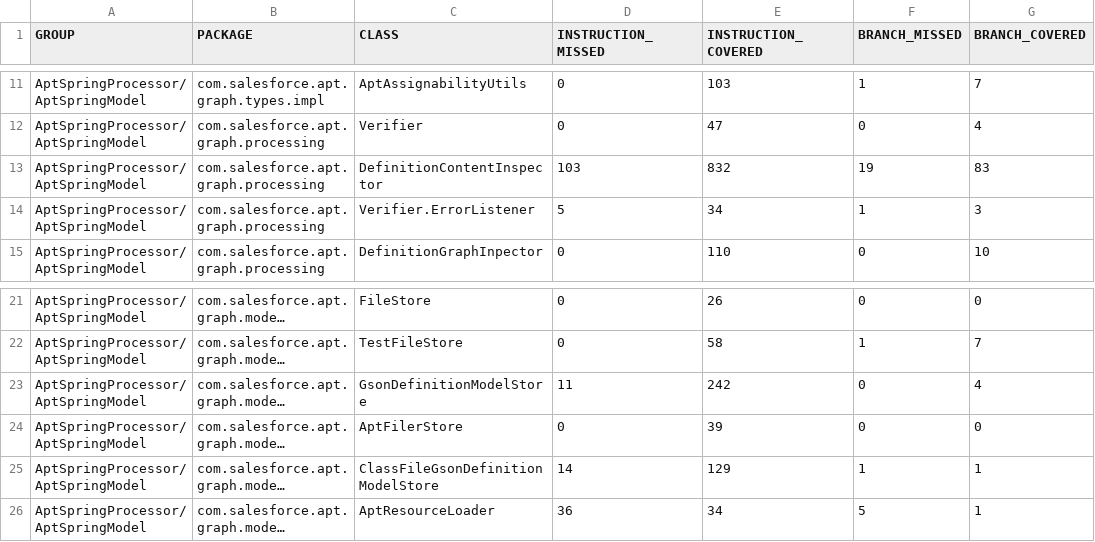
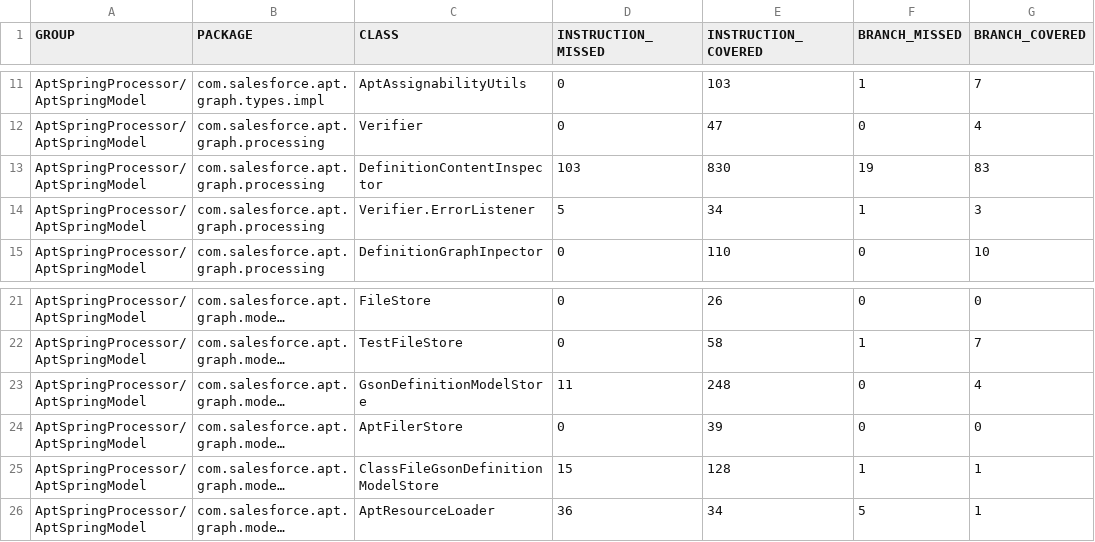
Before and after one commit to salesforce/AptSpring, a CSV file: 2.0.5/AptSpringProcessor/jacoco-aggregate/jacoco.csv, drawn as a sheet; only a part is shown, gaps mark what is left out; long unchanged cells end in …; the diff names each change by its address in the sheet, - before the commit and + after, or states it on an @@ line.

```diff
--- a/2.0.5/AptSpringProcessor/jacoco-aggregate/jacoco.csv
+++ b/2.0.5/AptSpringProcessor/jacoco-aggregate/jacoco.csv
-E13 (INSTRUCTION_COVERED): 832
+E13 (INSTRUCTION_COVERED): 830
-E23 (INSTRUCTION_COVERED): 242
+E23 (INSTRUCTION_COVERED): 248
-D25 (INSTRUCTION_MISSED): 14
+D25 (INSTRUCTION_MISSED): 15
-E25 (INSTRUCTION_COVERED): 129
+E25 (INSTRUCTION_COVERED): 128
```
Also changed, not shown: 21 other files.
